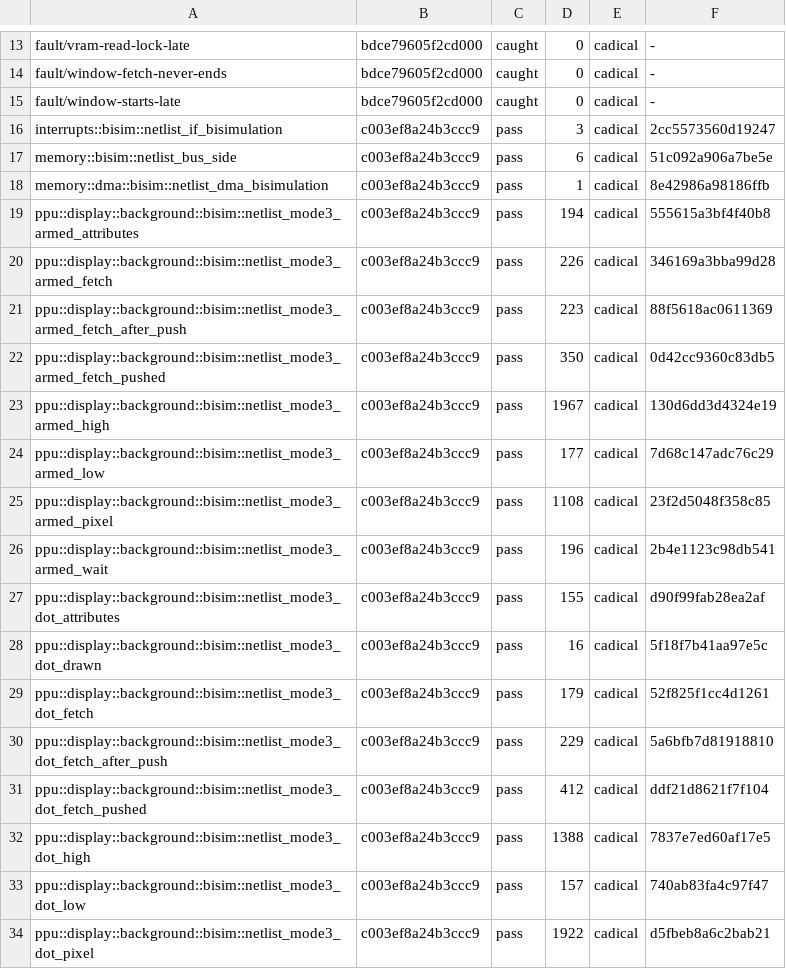
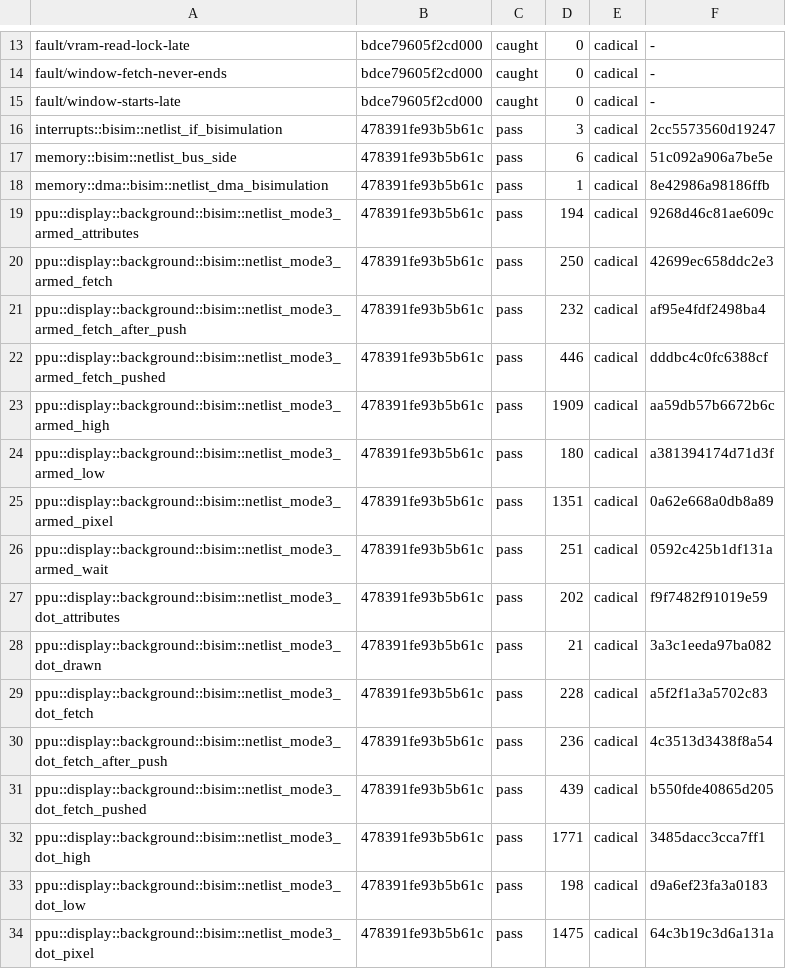
Before and after one commit to remind-me-later/Ceres, a TSV file: verify/kani/results.tsv, drawn as a sheet; only a part is shown, gaps mark what is left out; the diff covers the shown part only.

```diff
--- a/verify/kani/results.tsv
+++ b/verify/kani/results.tsv
@@ -15,20 +15,20 @@ fault/window-fetch-never-ends	bdce79605f2cd000	caught	0	cadical	-
 fault/window-starts-late	bdce79605f2cd000	caught	0	cadical	-
-interrupts::bisim::netlist_if_bisimulation	c003ef8a24b3ccc9	pass	3	cadical	2cc5573560d19247
-memory::bisim::netlist_bus_side	c003ef8a24b3ccc9	pass	6	cadical	51c092a906a7be5e
-memory::dma::bisim::netlist_dma_bisimulation	c003ef8a24b3ccc9	pass	1	cadical	8e42986a98186ffb
-ppu::display::background::bisim::netlist_mode3_armed_attributes	c003ef8a24b3ccc9	pass	194	cadical	555615a3bf4f40b8
-ppu::display::background::bisim::netlist_mode3_armed_fetch	c003ef8a24b3ccc9	pass	226	cadical	346169a3bba99d28
-ppu::display::background::bisim::netlist_mode3_armed_fetch_after_push	c003ef8a24b3ccc9	pass	223	cadical	88f5618ac0611369
-ppu::display::background::bisim::netlist_mode3_armed_fetch_pushed	c003ef8a24b3ccc9	pass	350	cadical	0d42cc9360c83db5
-ppu::display::background::bisim::netlist_mode3_armed_high	c003ef8a24b3ccc9	pass	1967	cadical	130d6dd3d4324e19
-ppu::display::background::bisim::netlist_mode3_armed_low	c003ef8a24b3ccc9	pass	177	cadical	7d68c147adc76c29
-ppu::display::background::bisim::netlist_mode3_armed_pixel	c003ef8a24b3ccc9	pass	1108	cadical	23f2d5048f358c85
-ppu::display::background::bisim::netlist_mode3_armed_wait	c003ef8a24b3ccc9	pass	196	cadical	2b4e1123c98db541
-ppu::display::background::bisim::netlist_mode3_dot_attributes	c003ef8a24b3ccc9	pass	155	cadical	d90f99fab28ea2af
-ppu::display::background::bisim::netlist_mode3_dot_drawn	c003ef8a24b3ccc9	pass	16	cadical	5f18f7b41aa97e5c
-ppu::display::background::bisim::netlist_mode3_dot_fetch	c003ef8a24b3ccc9	pass	179	cadical	52f825f1cc4d1261
-ppu::display::background::bisim::netlist_mode3_dot_fetch_after_push	c003ef8a24b3ccc9	pass	229	cadical	5a6bfb7d81918810
-ppu::display::background::bisim::netlist_mode3_dot_fetch_pushed	c003ef8a24b3ccc9	pass	412	cadical	ddf21d8621f7f104
-ppu::display::background::bisim::netlist_mode3_dot_high	c003ef8a24b3ccc9	pass	1388	cadical	7837e7ed60af17e5
-ppu::display::background::bisim::netlist_mode3_dot_low	c003ef8a24b3ccc9	pass	157	cadical	740ab83fa4c97f47
-ppu::display::background::bisim::netlist_mode3_dot_pixel	c003ef8a24b3ccc9	pass	1922	cadical	d5fbeb8a6c2bab21
+interrupts::bisim::netlist_if_bisimulation	478391fe93b5b61c	pass	3	cadical	2cc5573560d19247
+memory::bisim::netlist_bus_side	478391fe93b5b61c	pass	6	cadical	51c092a906a7be5e
+memory::dma::bisim::netlist_dma_bisimulation	478391fe93b5b61c	pass	1	cadical	8e42986a98186ffb
+ppu::display::background::bisim::netlist_mode3_armed_attributes	478391fe93b5b61c	pass	194	cadical	9268d46c81ae609c
+ppu::display::background::bisim::netlist_mode3_armed_fetch	478391fe93b5b61c	pass	250	cadical	42699ec658ddc2e3
+ppu::display::background::bisim::netlist_mode3_armed_fetch_after_push	478391fe93b5b61c	pass	232	cadical	af95e4fdf2498ba4
+ppu::display::background::bisim::netlist_mode3_armed_fetch_pushed	478391fe93b5b61c	pass	446	cadical	dddbc4c0fc6388cf
+ppu::display::background::bisim::netlist_mode3_armed_high	478391fe93b5b61c	pass	1909	cadical	aa59db57b6672b6c
+ppu::display::background::bisim::netlist_mode3_armed_low	478391fe93b5b61c	pass	180	cadical	a381394174d71d3f
+ppu::display::background::bisim::netlist_mode3_armed_pixel	478391fe93b5b61c	pass	1351	cadical	0a62e668a0db8a89
+ppu::display::background::bisim::netlist_mode3_armed_wait	478391fe93b5b61c	pass	251	cadical	0592c425b1df131a
+ppu::display::background::bisim::netlist_mode3_dot_attributes	478391fe93b5b61c	pass	202	cadical	f9f7482f91019e59
+ppu::display::background::bisim::netlist_mode3_dot_drawn	478391fe93b5b61c	pass	21	cadical	3a3c1eeda97ba082
+ppu::display::background::bisim::netlist_mode3_dot_fetch	478391fe93b5b61c	pass	228	cadical	a5f2f1a3a5702c83
+ppu::display::background::bisim::netlist_mode3_dot_fetch_after_push	478391fe93b5b61c	pass	236	cadical	4c3513d3438f8a54
+ppu::display::background::bisim::netlist_mode3_dot_fetch_pushed	478391fe93b5b61c	pass	439	cadical	b550fde40865d205
+ppu::display::background::bisim::netlist_mode3_dot_high	478391fe93b5b61c	pass	1771	cadical	3485dacc3cca7ff1
+ppu::display::background::bisim::netlist_mode3_dot_low	478391fe93b5b61c	pass	198	cadical	d9a6ef23fa3a0183
+ppu::display::background::bisim::netlist_mode3_dot_pixel	478391fe93b5b61c	pass	1475	cadical	64c3b19c3d6a131a
```
Also changed, not shown: 110 edited cells elsewhere in this file.
